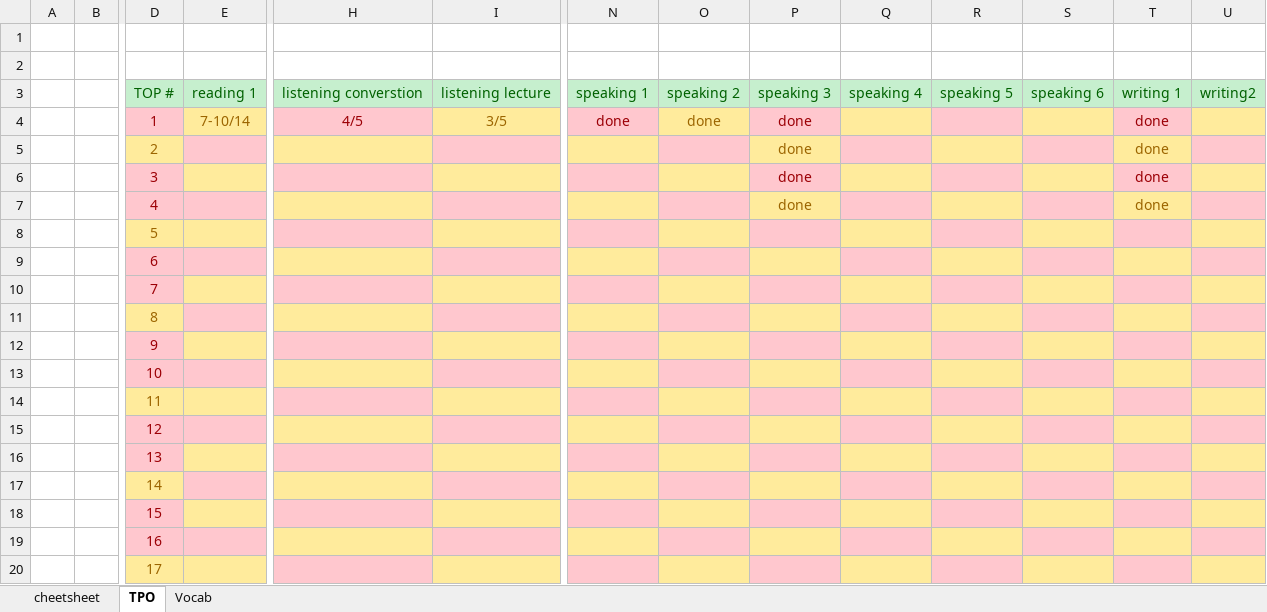
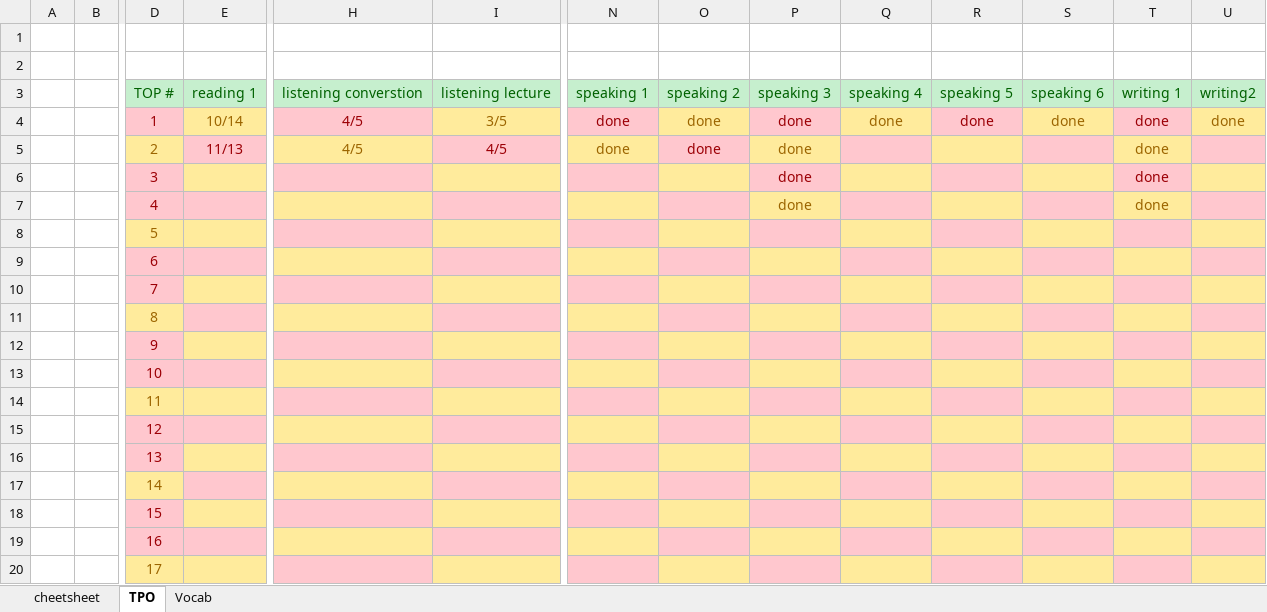
Before and after one commit to pd-Shah/TOEFL, an Excel workbook: TOEFL.xlsx, sheet TPO, drawn as a sheet; only a part is shown, gaps mark what is left out; values as stored, in another font and other column widths than the file's, no borders; removed rows and columns are numbered as before the commit, all else as after; rows hold the shown columns only; the diff names each change by its address in the sheet, - before the commit and + after, or states it on an @@ line.

```diff
--- a/TOEFL.xlsx (sheet TPO)
+++ b/TOEFL.xlsx (sheet TPO)
-E4: 7-10/14
+E4: 10/14
-Q4: (empty)
+Q4: done
-R4: (empty)
+R4: done
-S4: (empty)
+S4: done
-U4: (empty)
+U4: done
-row 5:  |  | 2 |  |  |  |  |  | done |  |  |  | done
+row 5:  |  | 2 | 11/13 | 4/5 | 4/5 | done | done | done |  |  |  | done
```
Also changed, not shown: 1 other file.
